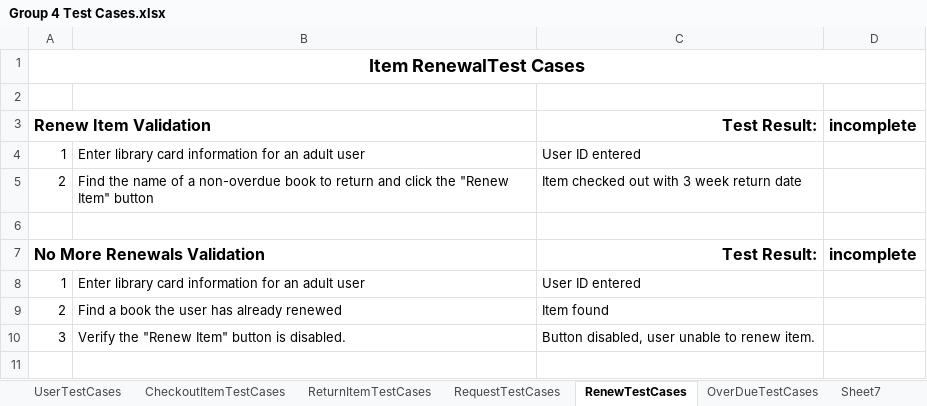
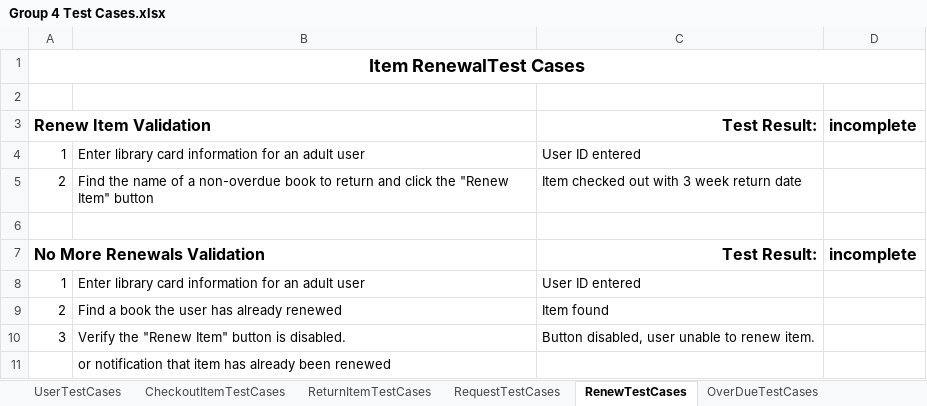
Before and after one commit to CharlieCoxAustin/GroupAssignment2, an Excel workbook: Group 4 Test Cases.xlsx, sheet RenewTestCases, drawn as a sheet; values as stored, in another font and other column widths than the file's, no borders; charts and pictures and conditional formats not drawn; the diff names each change by its address in the sheet, - before the commit and + after, or states it on an @@ line.

```diff
--- a/Group 4 Test Cases.xlsx (sheet RenewTestCases)
+++ b/Group 4 Test Cases.xlsx (sheet RenewTestCases)
-sheet tab: Sheet7
+row 11:  | or notification that item has already been renewed
```
Also changed, not shown: sheet OverDueTestCases, sheet RequestTestCases, sheet ReturnItemTestCases, sheet CheckoutItemTestCases, sheet UserTestCases, other sheet tabs, charts or pictures.
